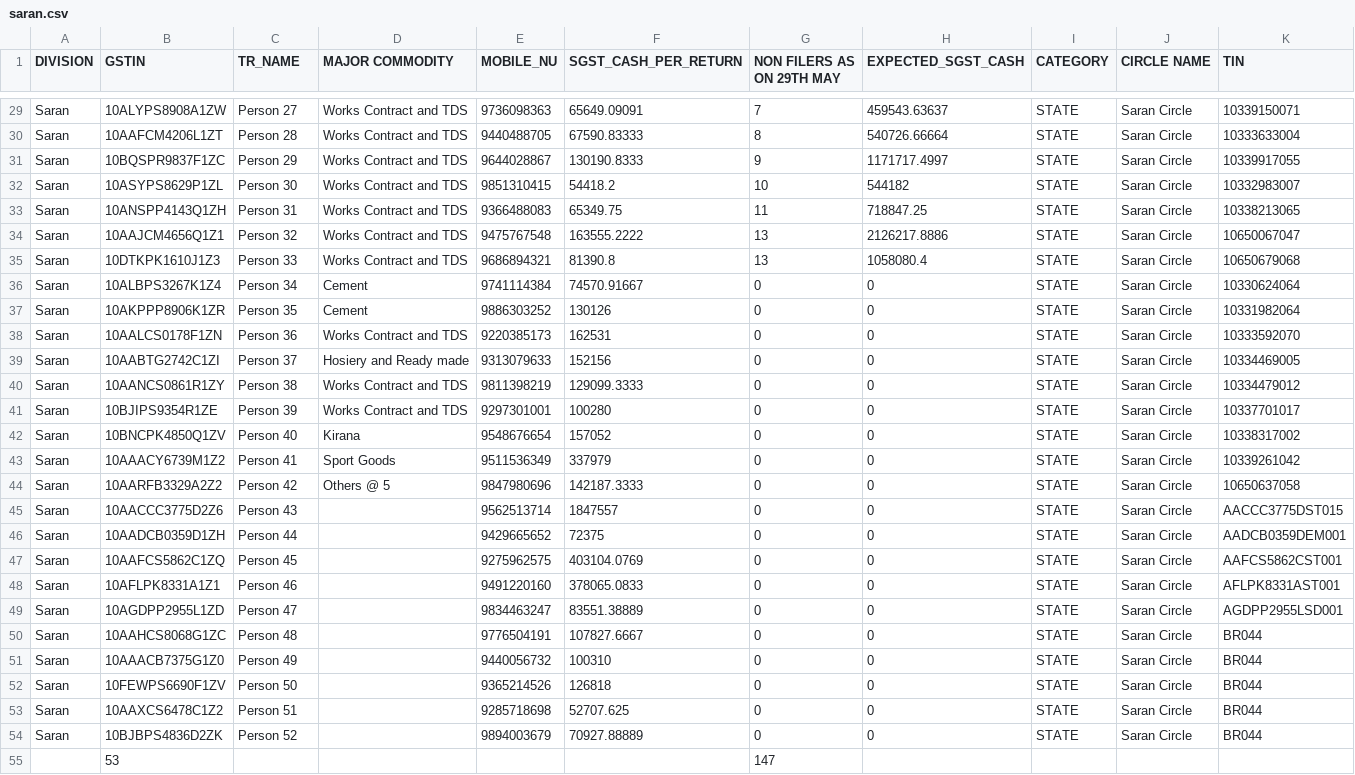
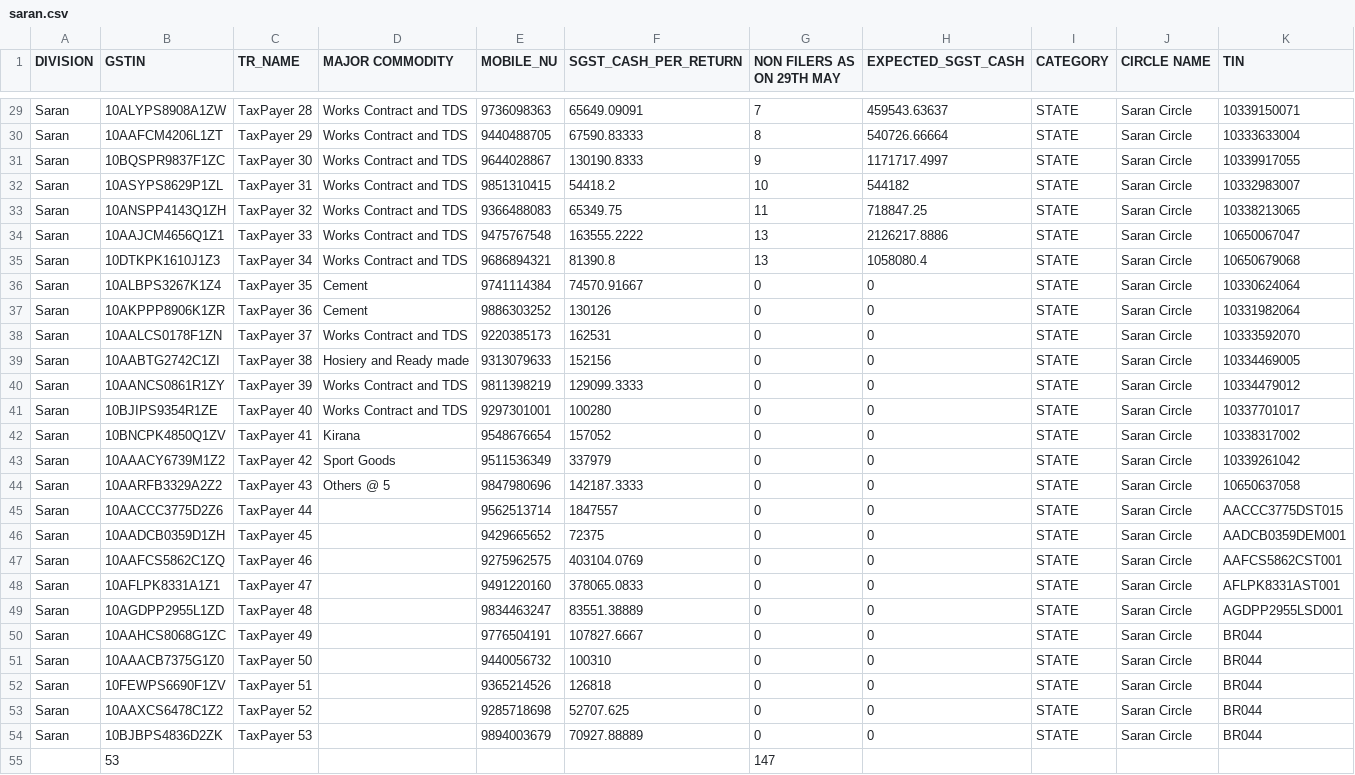
Before and after one commit to adityasuman2025/GSTApp, a CSV file: app/src/main/res/raw/saran.csv, drawn as a sheet; only a part is shown, gaps mark what is left out; the diff covers the shown part only; the diff names each change by its address in the sheet, - before the commit and + after, or states it on an @@ line.

```diff
--- a/app/src/main/res/raw/saran.csv
+++ b/app/src/main/res/raw/saran.csv
-C29 (TR_NAME): Person 27
+C29 (TR_NAME): TaxPayer 28
-C30 (TR_NAME): Person 28
+C30 (TR_NAME): TaxPayer 29
-C31 (TR_NAME): Person 29
+C31 (TR_NAME): TaxPayer 30
-C32 (TR_NAME): Person 30
+C32 (TR_NAME): TaxPayer 31
-C33 (TR_NAME): Person 31
+C33 (TR_NAME): TaxPayer 32
-C34 (TR_NAME): Person 32
+C34 (TR_NAME): TaxPayer 33
-C35 (TR_NAME): Person 33
+C35 (TR_NAME): TaxPayer 34
-C36 (TR_NAME): Person 34
+C36 (TR_NAME): TaxPayer 35
-C37 (TR_NAME): Person 35
+C37 (TR_NAME): TaxPayer 36
-C38 (TR_NAME): Person 36
+C38 (TR_NAME): TaxPayer 37
-C39 (TR_NAME): Person 37
+C39 (TR_NAME): TaxPayer 38
-C40 (TR_NAME): Person 38
+C40 (TR_NAME): TaxPayer 39
-C41 (TR_NAME): Person 39
+C41 (TR_NAME): TaxPayer 40
-C42 (TR_NAME): Person 40
+C42 (TR_NAME): TaxPayer 41
-C43 (TR_NAME): Person 41
+C43 (TR_NAME): TaxPayer 42
-C44 (TR_NAME): Person 42
+C44 (TR_NAME): TaxPayer 43
-C45 (TR_NAME): Person 43
+C45 (TR_NAME): TaxPayer 44
-C46 (TR_NAME): Person 44
+C46 (TR_NAME): TaxPayer 45
-C47 (TR_NAME): Person 45
+C47 (TR_NAME): TaxPayer 46
-C48 (TR_NAME): Person 46
+C48 (TR_NAME): TaxPayer 47
-C49 (TR_NAME): Person 47
+C49 (TR_NAME): TaxPayer 48
-C50 (TR_NAME): Person 48
+C50 (TR_NAME): TaxPayer 49
-C51 (TR_NAME): Person 49
+C51 (TR_NAME): TaxPayer 50
-C52 (TR_NAME): Person 50
+C52 (TR_NAME): TaxPayer 51
-C53 (TR_NAME): Person 51
+C53 (TR_NAME): TaxPayer 52
-C54 (TR_NAME): Person 52
+C54 (TR_NAME): TaxPayer 53
```
Also changed, not shown: 28 edited cells elsewhere in this file, app/src/main/res/raw/patnasc.csv.
